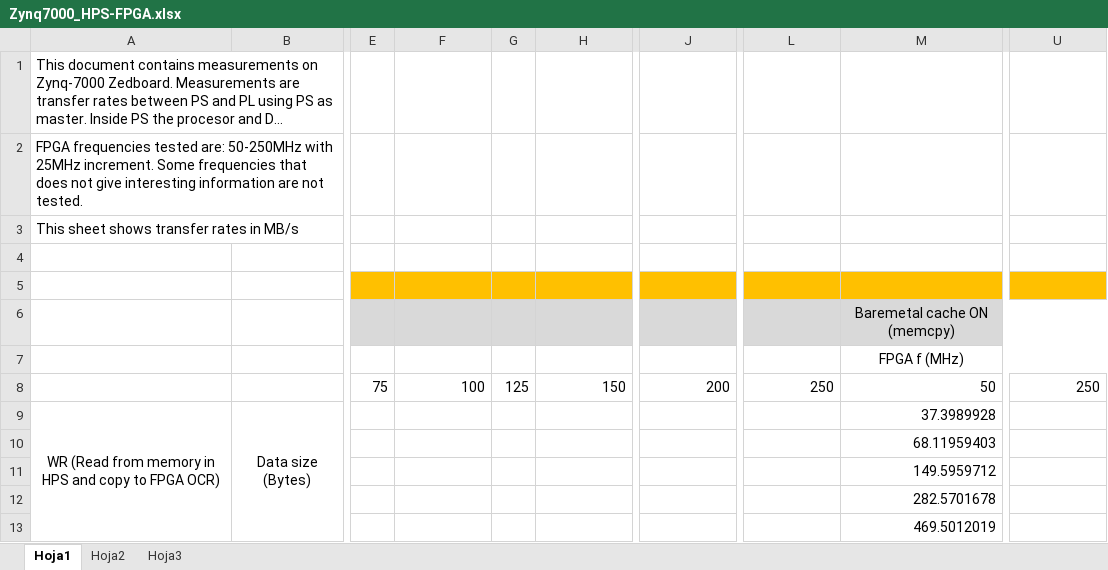
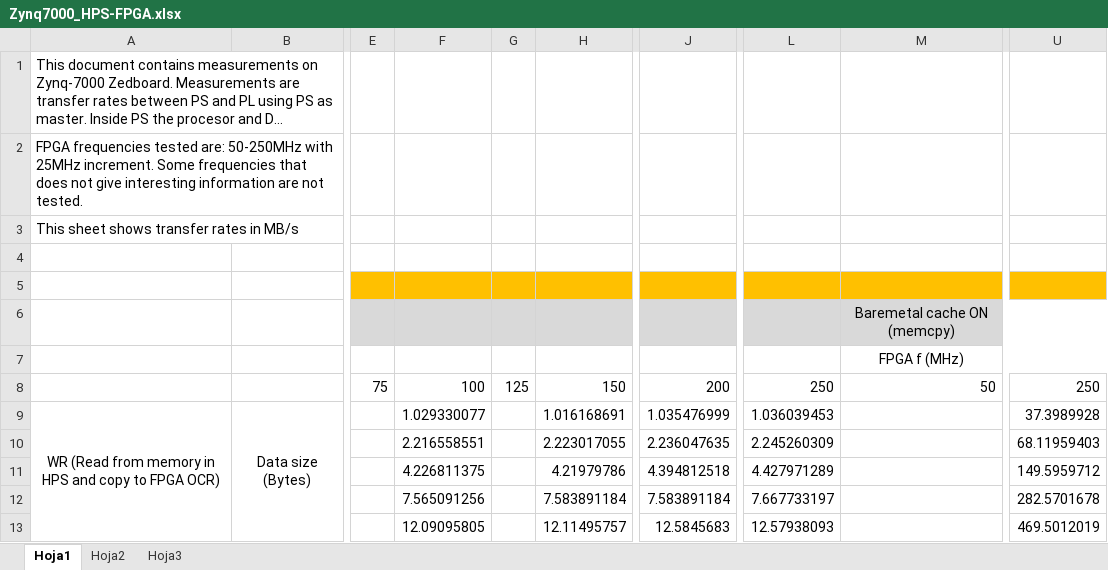
Before and after one commit to UviDTE-FPSoC/Zynq7000-time-measurements, an Excel workbook: results/Zynq7000_HPS-FPGA.xlsx, sheet Hoja1, drawn as a sheet; only a part is shown, gaps mark what is left out; long unchanged cells end in …; values as stored, in another font and other column widths than the file's, no borders; the diff covers the shown part only; the diff names each change by its address in the sheet, - before the commit and + after, or states it on an @@ line.

Commit message:
Add files via upload

```diff
--- a/results/Zynq7000_HPS-FPGA.xlsx (sheet Hoja1)
+++ b/results/Zynq7000_HPS-FPGA.xlsx (sheet Hoja1)
-F9: (empty)
+F9: 1.029330077
-H9: (empty)
+H9: 1.016168691
-J9: (empty)
+J9: 1.035476999
-L9: (empty)
+L9: 1.036039453
-M9: 37.3989928
+M9: (empty)
-U9: (empty)
+U9: 37.3989928
-F10: (empty)
+F10: 2.216558551
-H10: (empty)
+H10: 2.223017055
-J10: (empty)
+J10: 2.236047635
-L10: (empty)
+L10: 2.245260309
-M10: 68.11959403
+M10: (empty)
-U10: (empty)
+U10: 68.11959403
-F11: (empty)
+F11: 4.226811375
-H11: (empty)
+H11: 4.21979786
-J11: (empty)
+J11: 4.394812518
-L11: (empty)
+L11: 4.427971289
-M11: 149.5959712
+M11: (empty)
-U11: (empty)
+U11: 149.5959712
-F12: (empty)
+F12: 7.565091256
-H12: (empty)
+H12: 7.583891184
-J12: (empty)
+J12: 7.583891184
-L12: (empty)
+L12: 7.667733197
-M12: 282.5701678
+M12: (empty)
-U12: (empty)
+U12: 282.5701678
-F13: (empty)
+F13: 12.09095805
-H13: (empty)
+H13: 12.11495757
-J13: (empty)
+J13: 12.5845683
-L13: (empty)
+L13: 12.57938093
-M13: 469.5012019
+M13: (empty)
-U13: (empty)
+U13: 469.5012019
```
Also changed, not shown: 330 edited cells elsewhere in this sheet.
